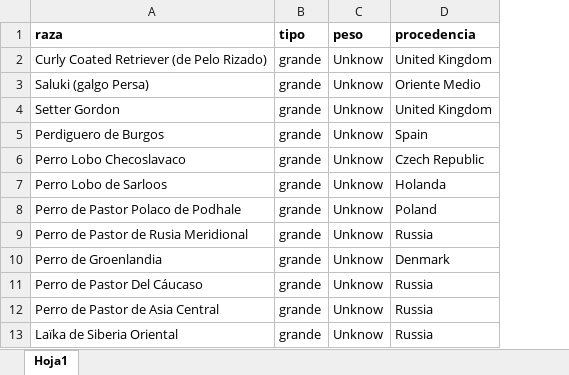
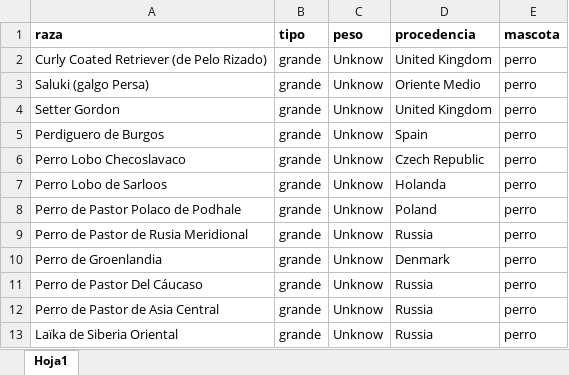
Before and after one commit to rebeca-enma/promoG-modulo4-sprint2-pairprogramming-Patricia-Karine-Rebeca, an Excel workbook: files/4_razas_por_tamaño_y_procedencia.xlsx, sheet Hoja1, drawn as a sheet; only a part is shown; values as stored, in another font and other column widths than the file's, no borders; charts and pictures not drawn; the diff names each change by its address in the sheet, - before the commit and + after, or states it on an @@ line.

Commit message:
cambios excel

```diff
--- a/files/4_razas_por_tamaño_y_procedencia.xlsx (sheet Hoja1)
+++ b/files/4_razas_por_tamaño_y_procedencia.xlsx (sheet Hoja1)
+column E (mascota), rows 2-13: all perro
```
Also changed, not shown: charts or pictures, files/4_gatos_procedencia.xlsx, 8 other files.
